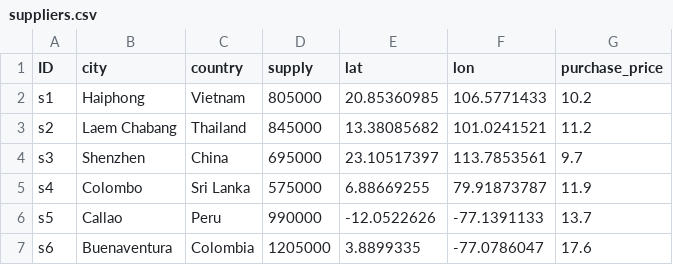
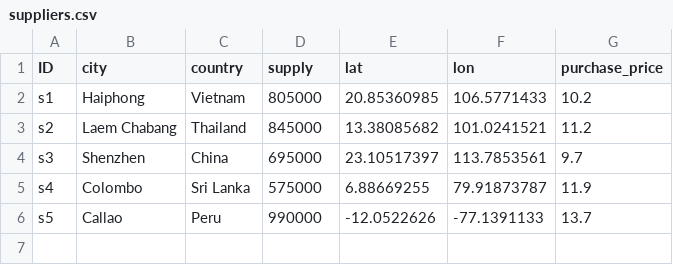
Before and after one commit to scm275/problem_sets_scm275, a CSV file: inventory_combined/suppliers.csv, drawn as a sheet; the diff names each change by its address in the sheet, - before the commit and + after, or states it on an @@ line.

Commit message:
update

```diff
--- a/inventory_combined/suppliers.csv
+++ b/inventory_combined/suppliers.csv
-row 7: s6 | Buenaventura | Colombia | 1205000 | 3.8899335 | -77.0786047 | 17.6
```
